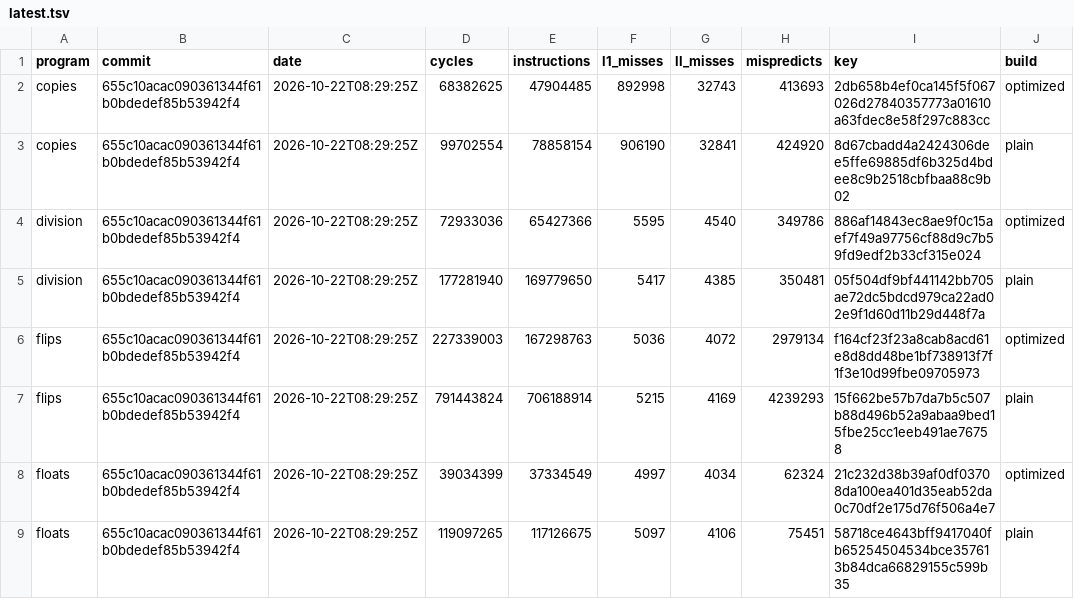
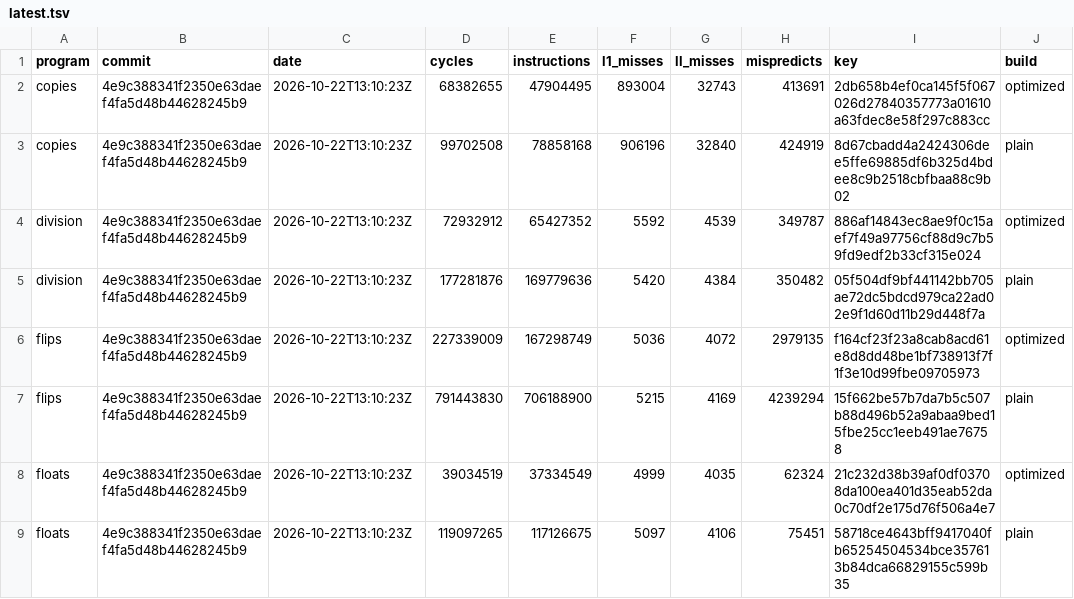
Before and after one commit to zane-lang/compiler, a TSV file: latest.tsv, drawn as a sheet; only a part is shown; the diff covers the shown part only.

```diff
--- a/latest.tsv
+++ b/latest.tsv
@@ -1,9 +1,9 @@
 program	commit	date	cycles	instructions	l1_misses	ll_misses	mispredicts	key	build
-copies	655c10acac090361344f61b0bdedef85b53942f4	2026-10-22T08:29:25Z	68382625	47904485	892998	32743	413693	2db658b4ef0ca145f5f067026d27840357773a01610a63fdec8e58f297c883cc	optimized
-copies	655c10acac090361344f61b0bdedef85b53942f4	2026-10-22T08:29:25Z	99702554	78858154	906190	32841	424920	8d67cbadd4a2424306dee5ffe69885df6b325d4bdee8c9b2518cbfbaa88c9b02	plain
-division	655c10acac090361344f61b0bdedef85b53942f4	2026-10-22T08:29:25Z	72933036	65427366	5595	4540	349786	886af14843ec8ae9f0c15aef7f49a97756cf88d9c7b59fd9edf2b33cf315e024	optimized
-division	655c10acac090361344f61b0bdedef85b53942f4	2026-10-22T08:29:25Z	177281940	169779650	5417	4385	350481	05f504df9bf441142bb705ae72dc5bdcd979ca22ad02e9f1d60d11b29d448f7a	plain
-flips	655c10acac090361344f61b0bdedef85b53942f4	2026-10-22T08:29:25Z	227339003	167298763	5036	4072	2979134	f164cf23f23a8cab8acd61e8d8dd48be1bf738913f7f1f3e10d99fbe09705973	optimized
-flips	655c10acac090361344f61b0bdedef85b53942f4	2026-10-22T08:29:25Z	791443824	706188914	5215	4169	4239293	15f662be57b7da7b5c507b88d496b52a9abaa9bed15fbe25cc1eeb491ae76758	plain
-floats	655c10acac090361344f61b0bdedef85b53942f4	2026-10-22T08:29:25Z	39034399	37334549	4997	4034	62324	21c232d38b39af0df03708da100ea401d35eab52da0c70df2e175d76f506a4e7	optimized
-floats	655c10acac090361344f61b0bdedef85b53942f4	2026-10-22T08:29:25Z	119097265	117126675	5097	4106	75451	58718ce4643bff9417040fb65254504534bce357613b84dca66829155c599b35	plain
+copies	4e9c388341f2350e63daef4fa5d48b44628245b9	2026-10-22T13:10:23Z	68382655	47904495	893004	32743	413691	2db658b4ef0ca145f5f067026d27840357773a01610a63fdec8e58f297c883cc	optimized
+copies	4e9c388341f2350e63daef4fa5d48b44628245b9	2026-10-22T13:10:23Z	99702508	78858168	906196	32840	424919	8d67cbadd4a2424306dee5ffe69885df6b325d4bdee8c9b2518cbfbaa88c9b02	plain
+division	4e9c388341f2350e63daef4fa5d48b44628245b9	2026-10-22T13:10:23Z	72932912	65427352	5592	4539	349787	886af14843ec8ae9f0c15aef7f49a97756cf88d9c7b59fd9edf2b33cf315e024	optimized
+division	4e9c388341f2350e63daef4fa5d48b44628245b9	2026-10-22T13:10:23Z	177281876	169779636	5420	4384	350482	05f504df9bf441142bb705ae72dc5bdcd979ca22ad02e9f1d60d11b29d448f7a	plain
+flips	4e9c388341f2350e63daef4fa5d48b44628245b9	2026-10-22T13:10:23Z	227339009	167298749	5036	4072	2979135	f164cf23f23a8cab8acd61e8d8dd48be1bf738913f7f1f3e10d99fbe09705973	optimized
+flips	4e9c388341f2350e63daef4fa5d48b44628245b9	2026-10-22T13:10:23Z	791443830	706188900	5215	4169	4239294	15f662be57b7da7b5c507b88d496b52a9abaa9bed15fbe25cc1eeb491ae76758	plain
+floats	4e9c388341f2350e63daef4fa5d48b44628245b9	2026-10-22T13:10:23Z	39034519	37334549	4999	4035	62324	21c232d38b39af0df03708da100ea401d35eab52da0c70df2e175d76f506a4e7	optimized
+floats	4e9c388341f2350e63daef4fa5d48b44628245b9	2026-10-22T13:10:23Z	119097265	117126675	5097	4106	75451	58718ce4643bff9417040fb65254504534bce357613b84dca66829155c599b35	plain
```
Also changed, not shown: 60 edited cells elsewhere in this file, stress-plain.tsv, stress.tsv.
